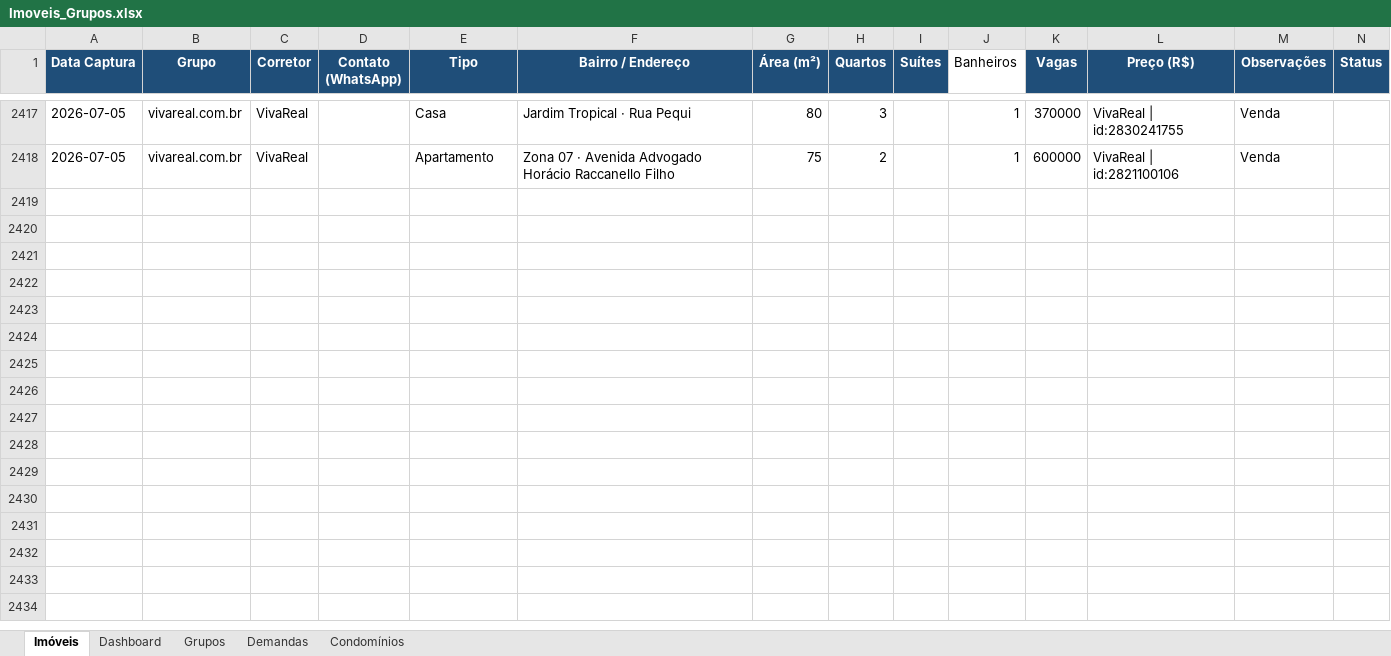
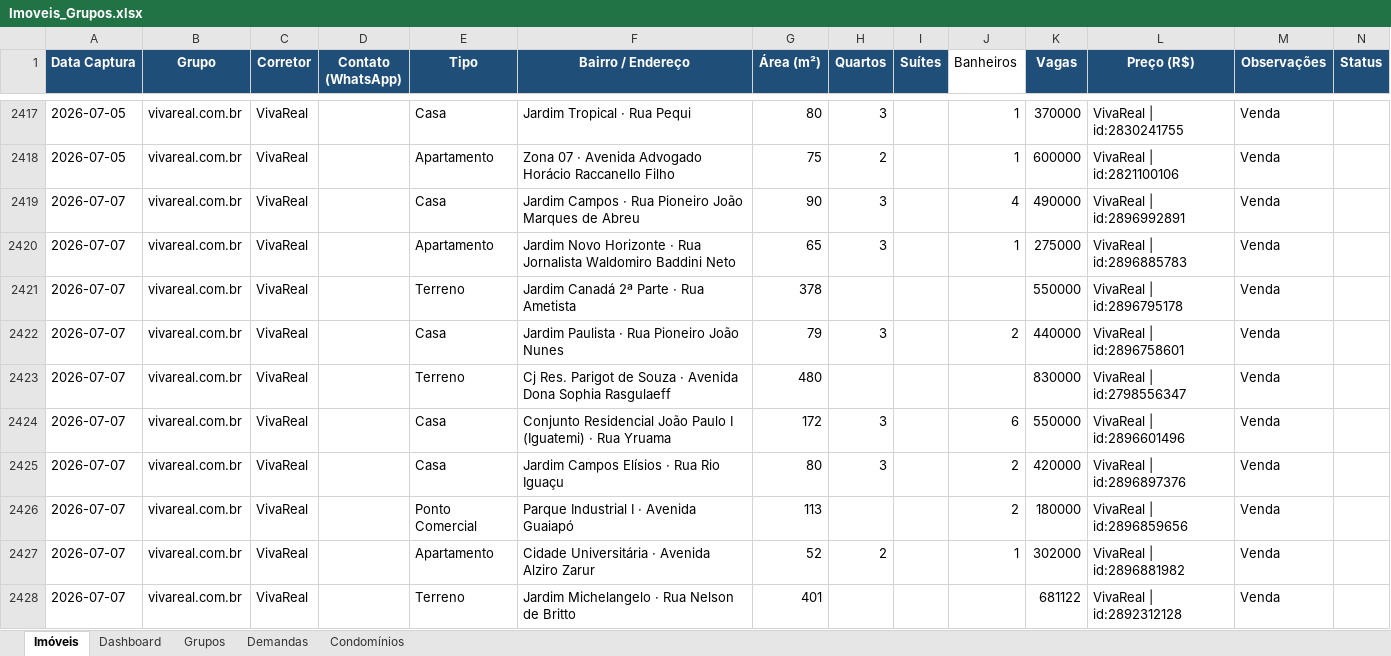
Before and after one commit to sodoskinicolas/imoveis-maringa, an Excel workbook: Imoveis_Grupos.xlsx, sheet Imóveis, drawn as a sheet; only a part is shown, gaps mark what is left out; values as stored, in another font and other column widths than the file's, no borders; rows hold the shown columns only; the diff covers the shown part only; the diff names each change by its address in the sheet, - before the commit and + after, or states it on an @@ line.

```diff
--- a/Imoveis_Grupos.xlsx (sheet Imóveis)
+++ b/Imoveis_Grupos.xlsx (sheet Imóveis)
+row 2419: 2026-07-07 | vivareal.com.br | VivaReal |  | Casa | Jardim Campos · Rua Pioneiro João Marques de Abreu | 90 | 3 |  | 4 | 490000 | VivaReal | id:2896992891 | Venda
+row 2420: 2026-07-07 | vivareal.com.br | VivaReal |  | Apartamento | Jardim Novo Horizonte · Rua Jornalista Waldomiro Baddini Neto | 65 | 3 |  | 1 | 275000 | VivaReal | id:2896885783 | Venda
+row 2421: 2026-07-07 | vivareal.com.br | VivaReal |  | Terreno | Jardim Canadá 2ª Parte · Rua Ametista | 378 |  |  |  | 550000 | VivaReal | id:2896795178 | Venda
+row 2422: 2026-07-07 | vivareal.com.br | VivaReal |  | Casa | Jardim Paulista · Rua Pioneiro João Nunes | 79 | 3 |  | 2 | 440000 | VivaReal | id:2896758601 | Venda
+row 2423: 2026-07-07 | vivareal.com.br | VivaReal |  | Terreno | Cj Res. Parigot de Souza · Avenida Dona Sophia Rasgulaeff | 480 |  |  |  | 830000 | VivaReal | id:2798556347 | Venda
+row 2424: 2026-07-07 | vivareal.com.br | VivaReal |  | Casa | Conjunto Residencial João Paulo I (Iguatemi) · Rua Yruama | 172 | 3 |  | 6 | 550000 | VivaReal | id:2896601496 | Venda
+row 2425: 2026-07-07 | vivareal.com.br | VivaReal |  | Casa | Jardim Campos Elísios · Rua Rio Iguaçu | 80 | 3 |  | 2 | 420000 | VivaReal | id:2896897376 | Venda
+row 2426: 2026-07-07 | vivareal.com.br | VivaReal |  | Ponto Comercial | Parque Industrial I · Avenida Guaiapó | 113 |  |  | 2 | 180000 | VivaReal | id:2896859656 | Venda
+row 2427: 2026-07-07 | vivareal.com.br | VivaReal |  | Apartamento | Cidade Universitária · Avenida Alziro Zarur | 52 | 2 |  | 1 | 302000 | VivaReal | id:2896881982 | Venda
+row 2428: 2026-07-07 | vivareal.com.br | VivaReal |  | Terreno | Jardim Michelangelo · Rua Nelson de Britto | 401 |  |  |  | 681122 | VivaReal | id:2892312128 | Venda
```
Also changed, not shown: 118 added rows elsewhere in this sheet, VivaReal_Imoveis.xlsx, 21 other files.
